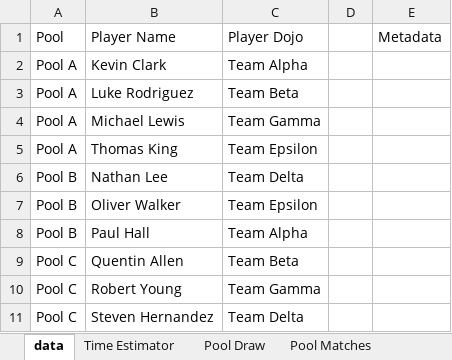
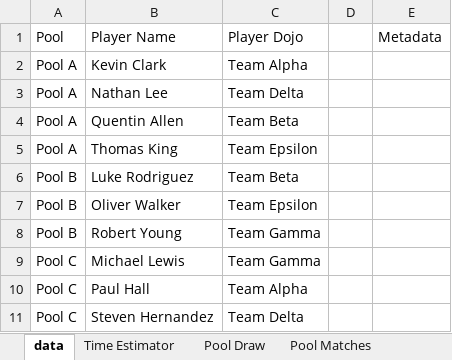
Before and after one commit to gitrgoliveira/bracket-creator, an Excel workbook: pools-example-small.xlsx, sheet data, drawn as a sheet; values as stored, in another font and other column widths than the file's, no borders; removed rows and columns are numbered as before the commit, all else as after; the diff names each change by its address in the sheet, - before the commit and + after, or states it on an @@ line.

Commit message:
Refactor Excel data handling and improve style caching
- Updated `AddPoolDataToSheet` and `AddPlayerDataToSheet` functions to utilize a cached column name array for metadata, improving performance.
- Enhanced `excel_styles.go` with a caching mechanism for styles to reduce redundant style creation.
- Modified `CreateTagsSheet` to set A4 portrait layout with appropriate margins and row heights, ensuring better label formatting.
- Improved `ApplySeeds` function to use a reverse index for seed-to-player mapping, optimizing collision detection during seed assignments.
- Refactored `CreatePools` and `discoverPool` functions to utilize per-pool sets for dojo and name conflict detection, enhancing efficiency in player assignments.
- Updated tests to reflect changes in pool creation and discovery logic, ensuring robust validation of new functionality.
- Updated example Excel files to reflect changes in formatting and structure.

```diff
--- a/pools-example-small.xlsx (sheet data)
+++ b/pools-example-small.xlsx (sheet data)
+row 3: Pool A | Nathan Lee | Team Delta
-B4: Luke Rodriguez
+B4: Quentin Allen
-row 4: Pool A | Michael Lewis | Team Gamma
-B6: Nathan Lee
+B6: Luke Rodriguez
-C6: Team Delta
+C6: Team Beta
-row 8: Pool B | Paul Hall | Team Alpha
-row 9: Pool C | Quentin Allen | Team Beta
-A8: Pool C
+A8: Pool B
+row 9: Pool C | Michael Lewis | Team Gamma
+row 10: Pool C | Paul Hall | Team Alpha
```
Also changed, not shown: sheet Pool Matches, sheet Elimination Matches, sheet Tree 1, playoffs-example-large.xlsx, playoffs-example-medium.xlsx, 15 other files.
